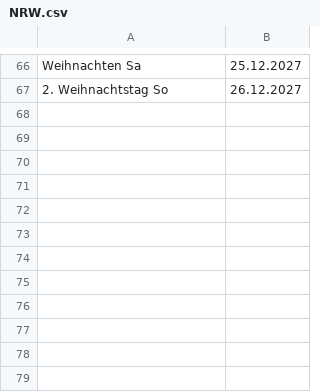
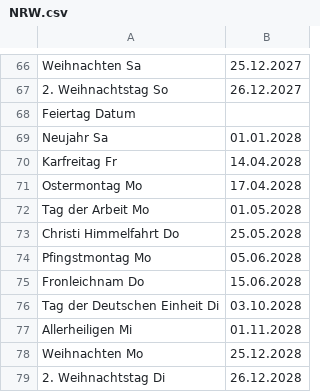
Before and after one commit to geo-engine/feiertage, a CSV file: input/NRW.csv, drawn as a sheet; only a part is shown, gaps mark what is left out.

Commit message:
Add holiday dates for 2028 to NRW.csv

```diff
--- a/input/NRW.csv
+++ b/input/NRW.csv
@@ -67 +67,13 @@ Weihnachten 	Sa, 25.12.2027
 2. Weihnachtstag 	So, 26.12.2027
+Feiertag 	Datum
+Neujahr 	Sa, 01.01.2028
+Karfreitag 	Fr, 14.04.2028
+Ostermontag 	Mo, 17.04.2028
+Tag der Arbeit 	Mo, 01.05.2028
+Christi Himmelfahrt 	Do, 25.05.2028
+Pfingstmontag 	Mo, 05.06.2028
+Fronleichnam 	Do, 15.06.2028
+Tag der Deutschen Einheit 	Di, 03.10.2028
+Allerheiligen 	Mi, 01.11.2028
+Weihnachten 	Mo, 25.12.2028
+2. Weihnachtstag 	Di, 26.12.2028
```
